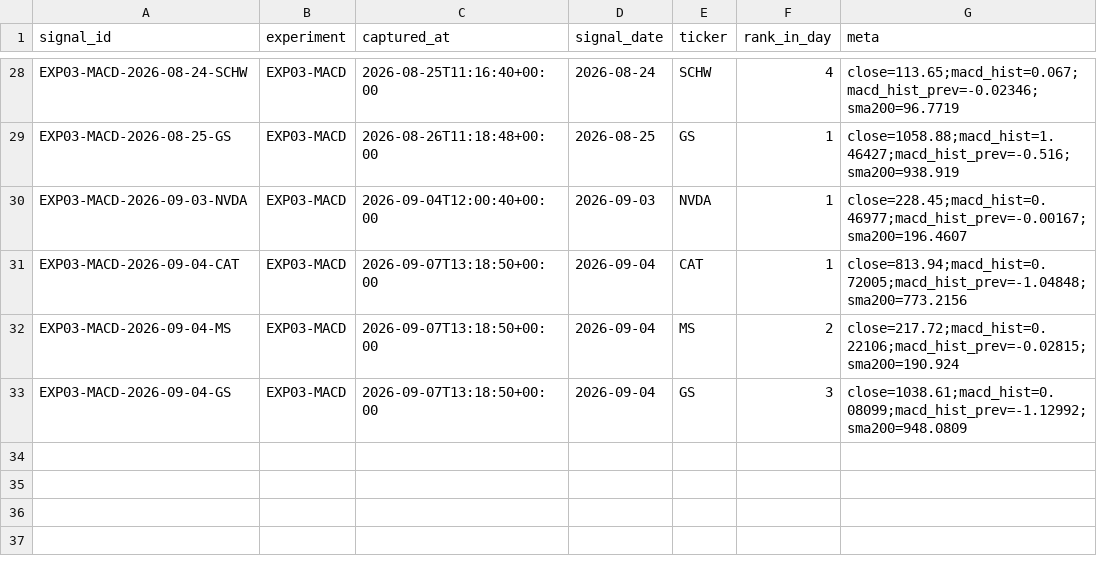
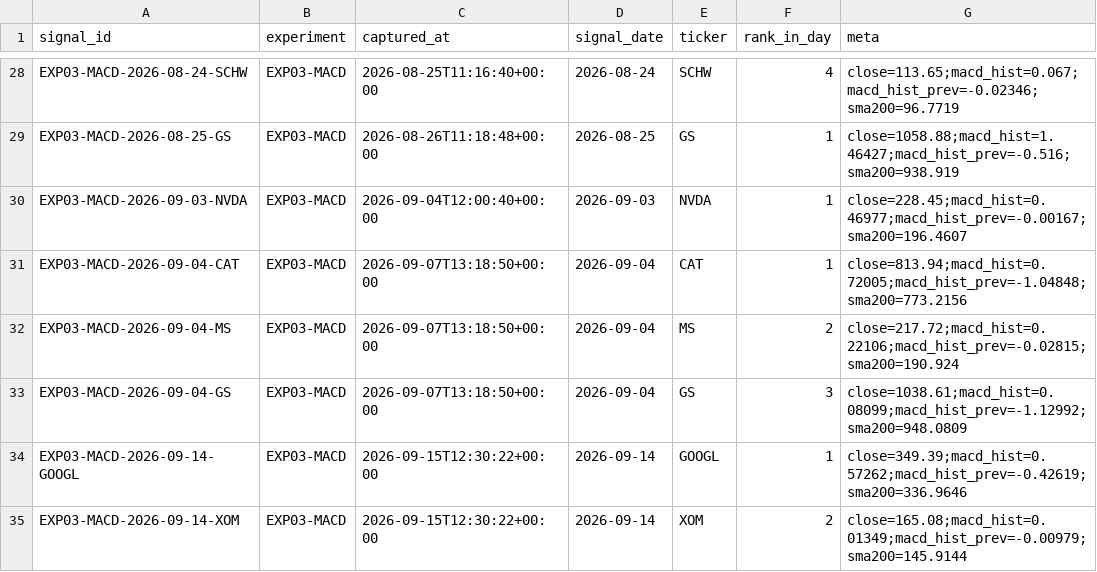
Before and after one commit to joshldavis/ThePickLog, a CSV file: experiments/EXP03-MACD-signals.csv, drawn as a sheet; only a part is shown, gaps mark what is left out; the diff names each change by its address in the sheet, - before the commit and + after, or states it on an @@ line.

```diff
--- a/experiments/EXP03-MACD-signals.csv
+++ b/experiments/EXP03-MACD-signals.csv
+row 34: EXP03-MACD-2026-09-14-GOOGL | EXP03-MACD | 2026-09-15T12:30:22+00:00 | 2026-09-14 | GOOGL | 1 | close=349.39;macd_hist=0.57262;macd_hist_prev=-0.42619;sma200=336.9646
+row 35: EXP03-MACD-2026-09-14-XOM | EXP03-MACD | 2026-09-15T12:30:22+00:00 | 2026-09-14 | XOM | 2 | close=165.08;macd_hist=0.01349;macd_hist_prev=-0.00979;sma200=145.9144
```
Also changed, not shown: edgar_snapshot.csv, experiments/EXP07-SMAPULL-signals.csv, 10 other files.
